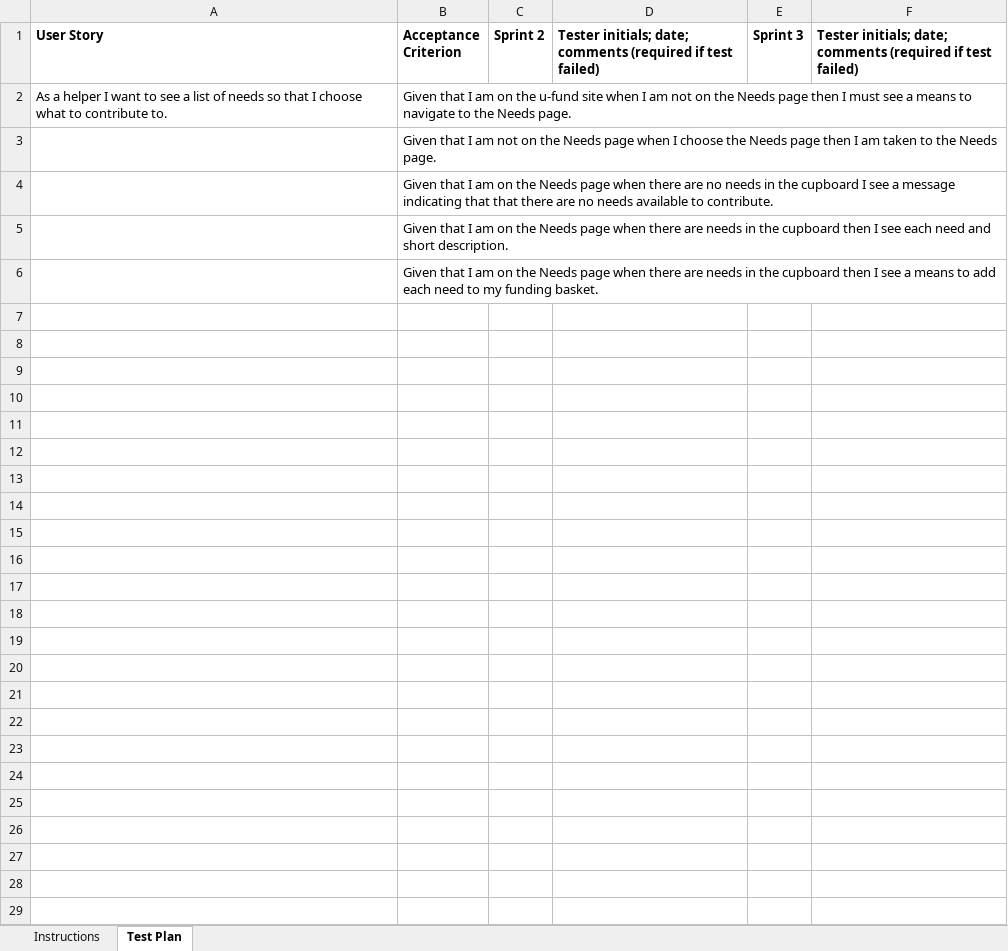
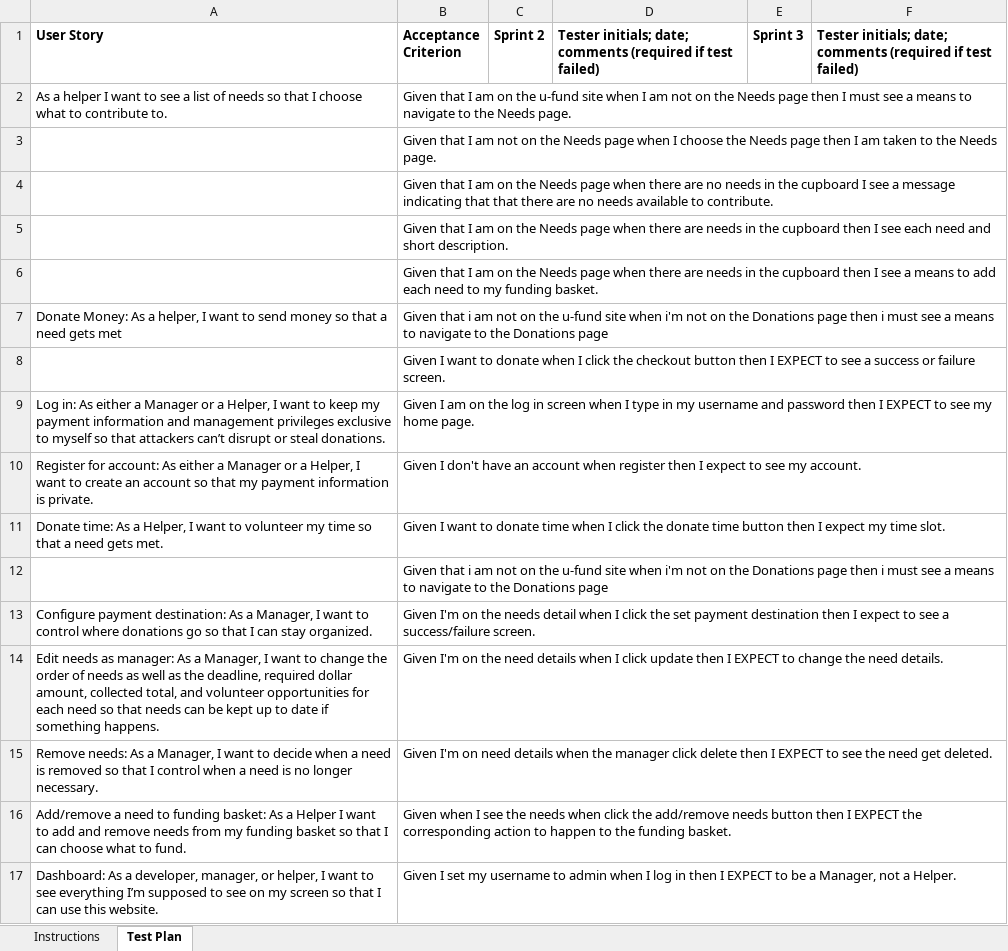
Before and after one commit to KieranStewart/team-project-2235-swen-261-2-therightangle, an Excel workbook: etc/Acceptance Test Plan.xlsx, sheet Test Plan, drawn as a sheet; only a part is shown; values as stored, in another font and other column widths than the file's, no borders; charts and pictures and conditional formats not drawn; the diff covers the shown part only; the diff names each change by its address in the sheet, - before the commit and + after, or states it on an @@ line.

Commit message:
Updated acceptance plan

```diff
--- a/etc/Acceptance Test Plan.xlsx (sheet Test Plan)
+++ b/etc/Acceptance Test Plan.xlsx (sheet Test Plan)
+row 7: Donate Money: As a helper, I want to send money so that a need gets met | Given that i am not on the u-fund site when i'm not on the Donations page then i must see a means to navigate to the Donations page
+row 8:  | Given I want to donate when I click the checkout button then I EXPECT to see a success or failure screen.
+row 9: Log in: As either a Manager or a Helper, I want to keep my payment information and management privileges exclusive to myself so that attackers can’t disrupt or steal donations. | Given I am on the log in screen when I type in my username and password then I EXPECT to see my home page.
+row 10: Register for account: As either a Manager or a Helper, I want to create an account so that my payment information is private. | Given I don't have an account when register then I expect to see my account.
+row 11: Donate time: As a Helper, I want to volunteer my time so that a need gets met. | Given I want to donate time when I click the donate time button then I expect my time slot.
+row 12:  | Given that i am not on the u-fund site when i'm not on the Donations page then i must see a means to navigate to the Donations page
+row 13: Configure payment destination: As a Manager, I want to control where donations go so that I can stay organized. | Given I'm on the needs detail when I click the set payment destination then I expect to see a success/failure screen.
+row 14: Edit needs as manager: As a Manager, I want to change the order of needs as well as the deadline, required dollar amount, collected total, and volunteer opportunities for each need so that needs can be kept up to date if something happens. | Given I'm on the need details when I click update then I EXPECT to change the need details.
+row 15: Remove needs: As a Manager, I want to decide when a need is removed so that I control when a need is no longer necessary. | Given I'm on need details when the manager click delete then I EXPECT to see the need get deleted.
+row 16: Add/remove a need to funding basket: As a Helper I want to add and remove needs from my funding basket so that I can choose what to fund. | Given when I see the needs when click the add/remove needs button then I EXPECT the corresponding action to happen to the funding basket.
+row 17: Dashboard: As a developer, manager, or helper, I want to see everything I’m supposed to see on my screen so that I can use this website. | Given I set my username to admin when I log in then I EXPECT to be a Manager, not a Helper.
```
Also changed, not shown: 11 added rows elsewhere in this sheet, sheet Instructions, charts or pictures, 1 other file.
